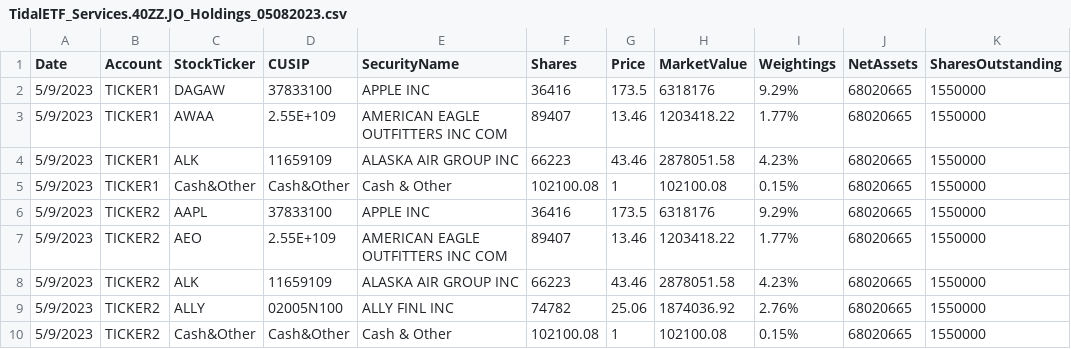
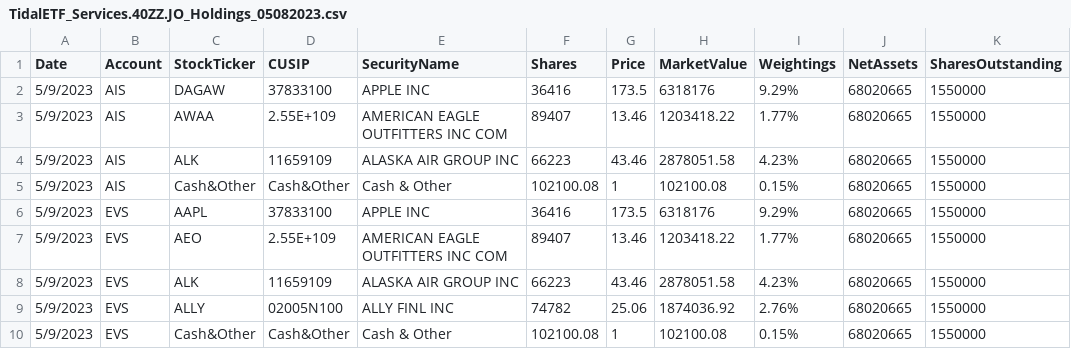
Before and after one commit to jon-michael-c/vistashares, a CSV file: resources/data/TidalETF_Services.40ZZ.JO_Holdings_05082023.csv, drawn as a sheet; only a part is shown; the diff names each change by its address in the sheet, - before the commit and + after, or states it on an @@ line.

Commit message:
data feeds and hover states

```diff
--- a/resources/data/TidalETF_Services.40ZZ.JO_Holdings_05082023.csv
+++ b/resources/data/TidalETF_Services.40ZZ.JO_Holdings_05082023.csv
-B2:B5 (Account): TICKER1
+B2:B5 (Account): AIS
-B6:B10 (Account): TICKER2
+B6:B10 (Account): EVS
```
Also changed, not shown: resources/data/TidalETF_Services.40ZZ.OJ_DailyNAV.csv, resources/data/TidalETF_Services.40ZZ.OJ_TICKER_MonthlyPerformance.csv, 20 other files.
